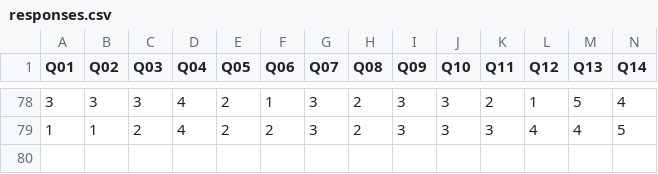
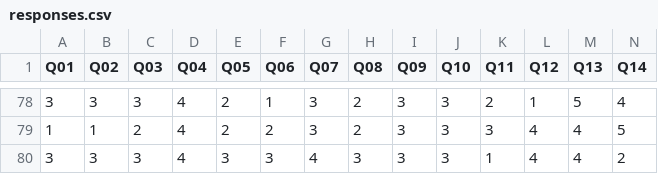
Before and after one commit to project-neo-share/Qmethod, a CSV file: responses.csv, drawn as a sheet; only a part is shown, gaps mark what is left out; rows hold the shown columns only; the diff names each change by its address in the sheet, - before the commit and + after, or states it on an @@ line.

Commit message:
Update response.csv at 2025-12-23T07:36:00.623334

```diff
--- a/responses.csv
+++ b/responses.csv
+row 80: 3 | 3 | 3 | 4 | 3 | 3 | 4 | 3 | 3 | 3 | 1 | 4 | 4 | 2
```
